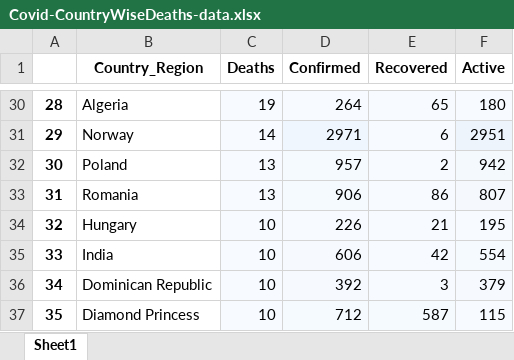
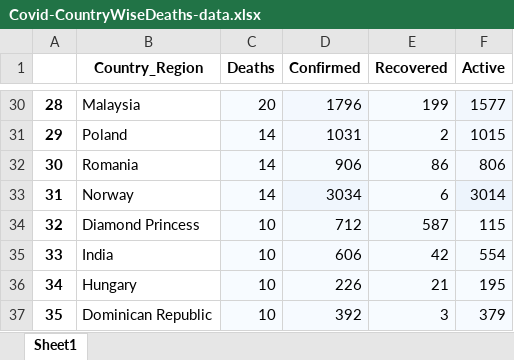
Before and after one commit to rvg296/Covid19-JHUDashboard-LiveData-Extraction, an Excel workbook: Covid-CountryWiseDeaths-data.xlsx, sheet Sheet1, drawn as a sheet; only a part is shown, gaps mark what is left out; values as stored, in another font and other column widths than the file's, no borders; the diff covers the shown part only; the diff names each change by its address in the sheet, - before the commit and + after, or states it on an @@ line.

```diff
--- a/Covid-CountryWiseDeaths-data.xlsx (sheet Sheet1)
+++ b/Covid-CountryWiseDeaths-data.xlsx (sheet Sheet1)
-B30 (Country_Region): Algeria
+B30 (Country_Region): Malaysia
-C30 (Deaths): 19
+C30 (Deaths): 20
-D30 (Confirmed): 264
+D30 (Confirmed): 1796
-E30 (Recovered): 65
+E30 (Recovered): 199
-F30 (Active): 180
+F30 (Active): 1577
-B31 (Country_Region): Norway
+B31 (Country_Region): Poland
-D31 (Confirmed): 2971
+D31 (Confirmed): 1031
-E31 (Recovered): 6
+E31 (Recovered): 2
-F31 (Active): 2951
+F31 (Active): 1015
-B32 (Country_Region): Poland
+B32 (Country_Region): Romania
-C32:C33 (Deaths): 13
+C32:C33 (Deaths): 14
-D32 (Confirmed): 957
+D32 (Confirmed): 906
-E32 (Recovered): 2
+E32 (Recovered): 86
-F32 (Active): 942
+F32 (Active): 806
-B33 (Country_Region): Romania
+B33 (Country_Region): Norway
-D33 (Confirmed): 906
+D33 (Confirmed): 3034
-E33 (Recovered): 86
+E33 (Recovered): 6
-F33 (Active): 807
+F33 (Active): 3014
-B34 (Country_Region): Hungary
+B34 (Country_Region): Diamond Princess
-D34 (Confirmed): 226
+D34 (Confirmed): 712
-E34 (Recovered): 21
+E34 (Recovered): 587
-F34 (Active): 195
+F34 (Active): 115
-B36 (Country_Region): Dominican Republic
+B36 (Country_Region): Hungary
-D36 (Confirmed): 392
+D36 (Confirmed): 226
-E36 (Recovered): 3
+E36 (Recovered): 21
-F36 (Active): 379
+F36 (Active): 195
-B37 (Country_Region): Diamond Princess
+B37 (Country_Region): Dominican Republic
-D37 (Confirmed): 712
+D37 (Confirmed): 392
-E37 (Recovered): 587
+E37 (Recovered): 3
-F37 (Active): 115
+F37 (Active): 379
```
Also changed, not shown: 1 added row, 1 removed row, 515 edited cells and cell formats elsewhere in this sheet, Covid-US-Countywise-data.xlsx, 1 other file.
